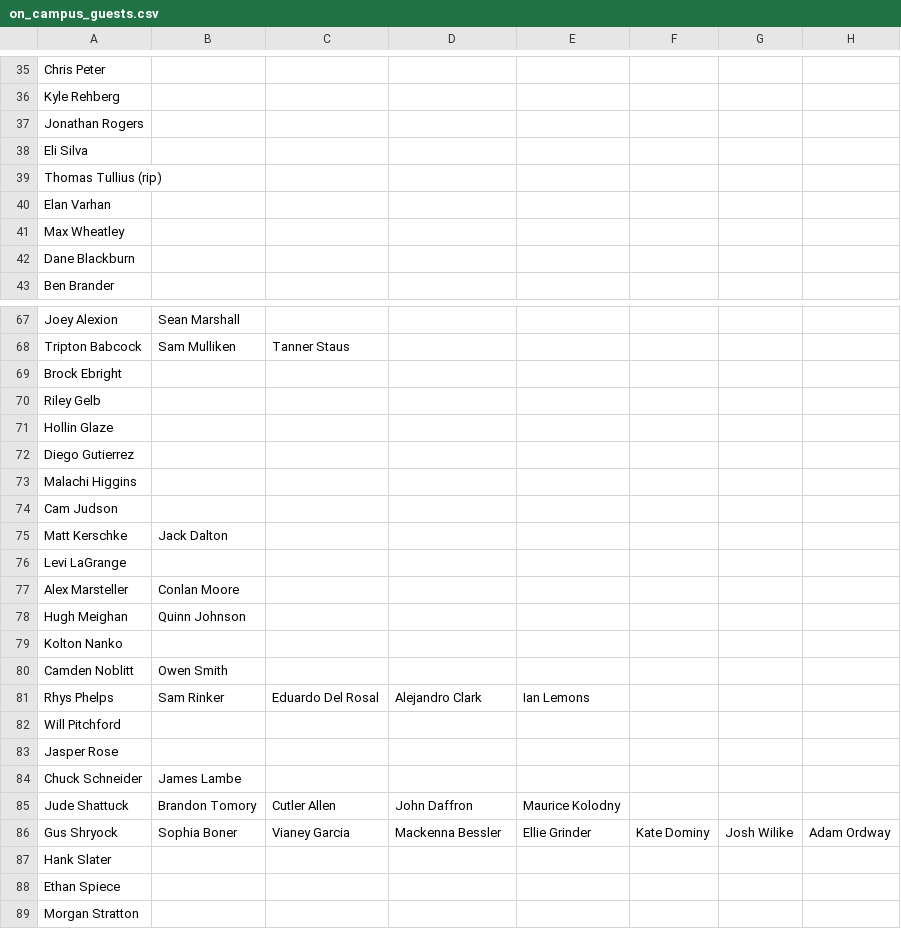
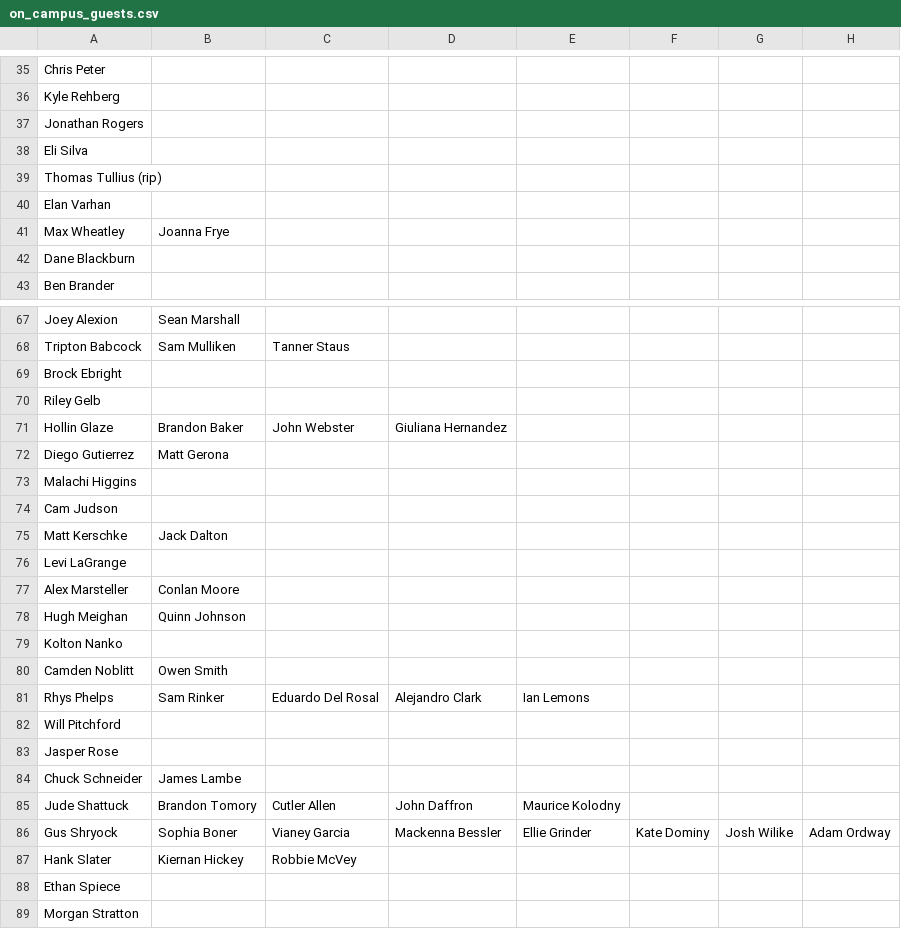
Before and after one commit to rhit-oneilat/SNOWYOWL, a CSV file: on_campus_guests.csv, drawn as a sheet; only a part is shown, gaps mark what is left out; the diff covers the shown part only; the diff names each change by its address in the sheet, - before the commit and + after, or states it on an @@ line.

```diff
--- a/on_campus_guests.csv
+++ b/on_campus_guests.csv
-B41: (empty)
+B41: Joanna Frye
-B71: (empty)
+B71: Brandon Baker
-C71: (empty)
+C71: John Webster
-D71: (empty)
+D71: Giuliana Hernandez
-B72: (empty)
+B72: Matt Gerona
-B87: (empty)
+B87: Kiernan Hickey
-C87: (empty)
+C87: Robbie McVey
```
Also changed, not shown: 1 removed row and 26 edited cells elsewhere in this file, off_campus_guests.csv.
